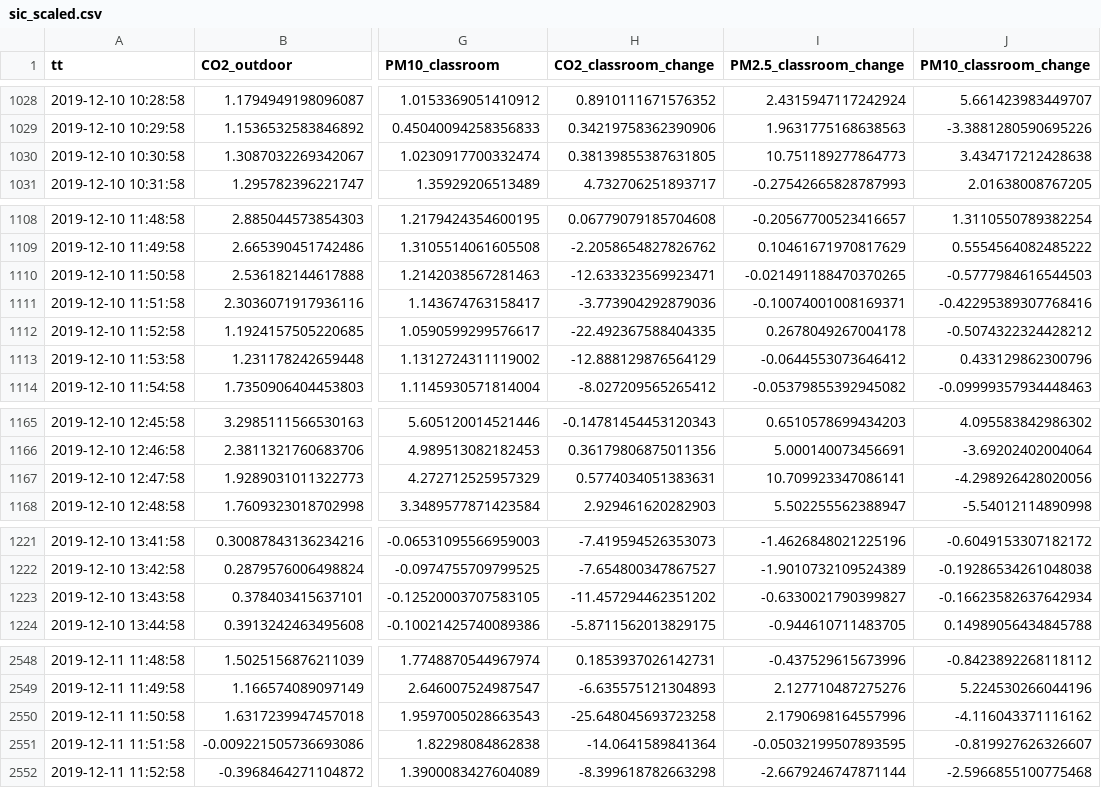
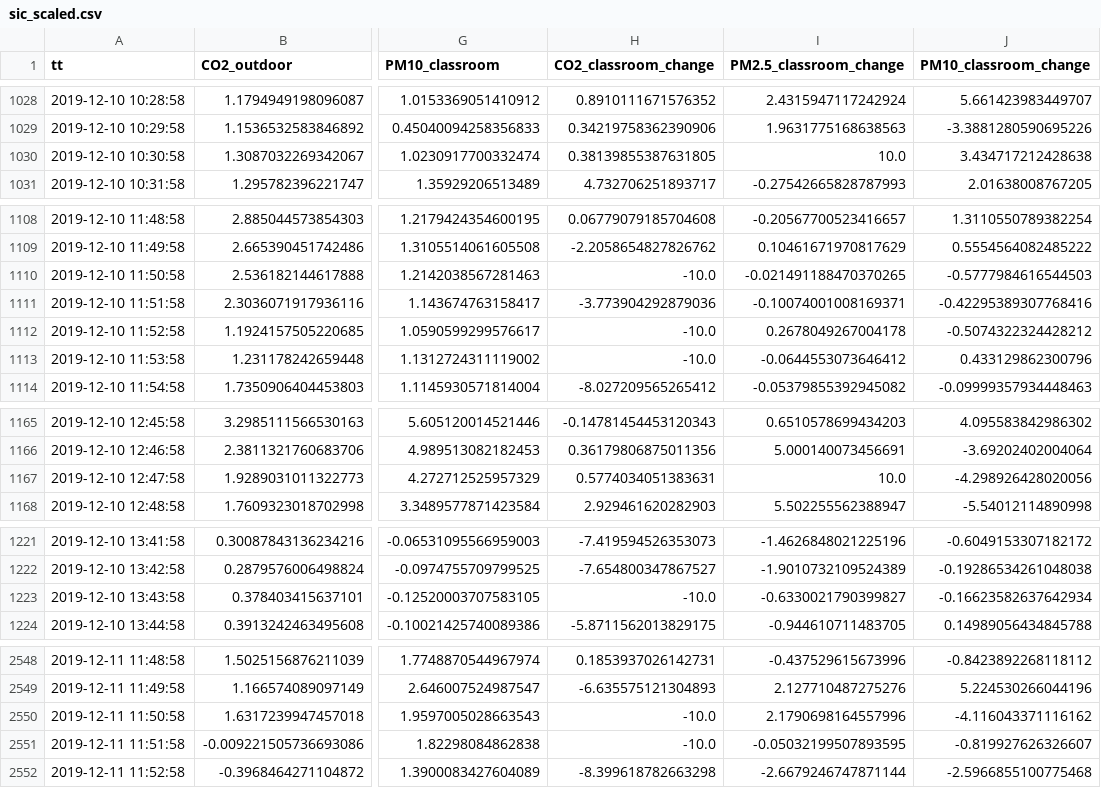
Before and after one commit to hanyeob/fine_dust, a CSV file: nsc_based/scaled_data/sic_scaled.csv, drawn as a sheet; only a part is shown, gaps mark what is left out; the diff covers the shown part only; the diff names each change by its address in the sheet, - before the commit and + after, or states it on an @@ line.

```diff
--- a/nsc_based/scaled_data/sic_scaled.csv
+++ b/nsc_based/scaled_data/sic_scaled.csv
-I1030 (PM2.5_classroom_change): 10.751189277864773
+I1030 (PM2.5_classroom_change): 10.0
-H1110 (CO2_classroom_change): -12.633323569923471
+H1110 (CO2_classroom_change): -10.0
-H1112 (CO2_classroom_change): -22.492367588404335
+H1112 (CO2_classroom_change): -10.0
-H1113 (CO2_classroom_change): -12.888129876564129
+H1113 (CO2_classroom_change): -10.0
-I1167 (PM2.5_classroom_change): 10.709923347086141
+I1167 (PM2.5_classroom_change): 10.0
-H1223 (CO2_classroom_change): -11.457294462351202
+H1223 (CO2_classroom_change): -10.0
-H2550 (CO2_classroom_change): -25.648045693723258
+H2550 (CO2_classroom_change): -10.0
-H2551 (CO2_classroom_change): -14.0641589841364
+H2551 (CO2_classroom_change): -10.0
```
Also changed, not shown: 6 edited cells elsewhere in this file, nsc_based/scaled_data/sdc_scaled.csv, 4 other files.
